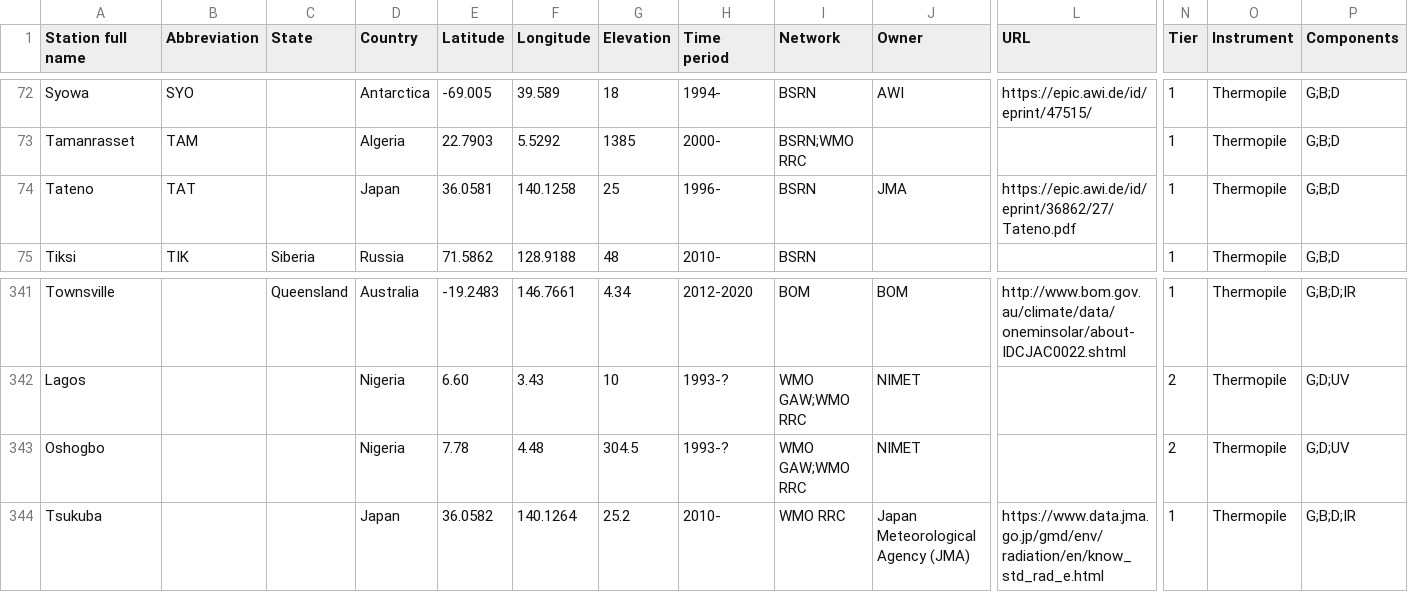
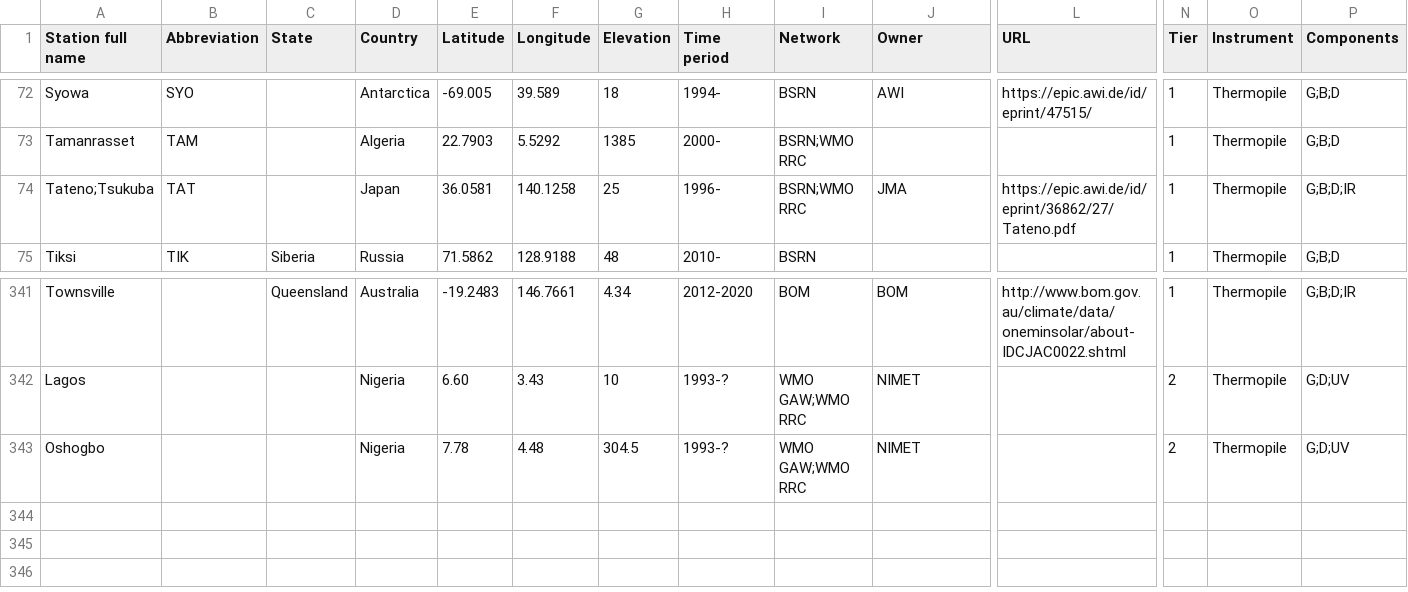
Before and after one commit to AssessingSolar/solarstations, a CSV file: solarstations.csv, drawn as a sheet; only a part is shown, gaps mark what is left out; rows hold the shown columns only; the diff names each change by its address in the sheet, - before the commit and + after, or states it on an @@ line.

Commit message:
Station already existed with a different name

```diff
--- a/solarstations.csv
+++ b/solarstations.csv
-A74 (Station full name): Tateno
+A74 (Station full name): Tateno;Tsukuba
-I74 (Network): BSRN
+I74 (Network): BSRN;WMO RRC
-P74 (Components): G;B;D
+P74 (Components): G;B;D;IR
-row 344: Tsukuba |  |  | Japan | 36.0582 | 140.1264 | 25.2 | 2010- | WMO RRC | Japan Meteorological Agency (JMA) | https://www.data.jma.go.jp/gmd/env/radiation/en/know_std_rad_e.html | 1 | Thermopile | G;B;D;IR
```
